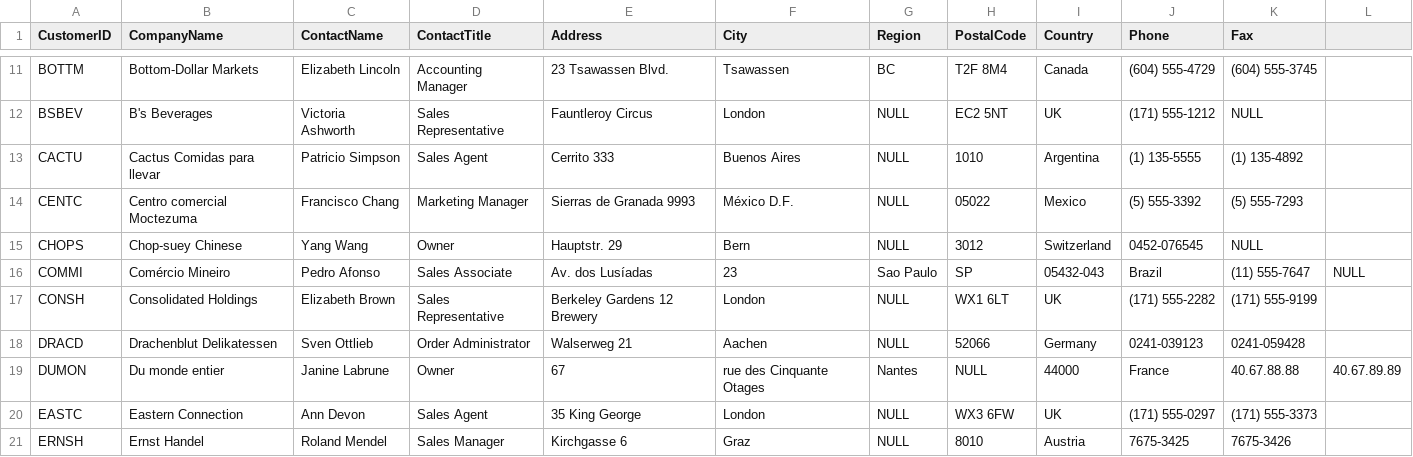
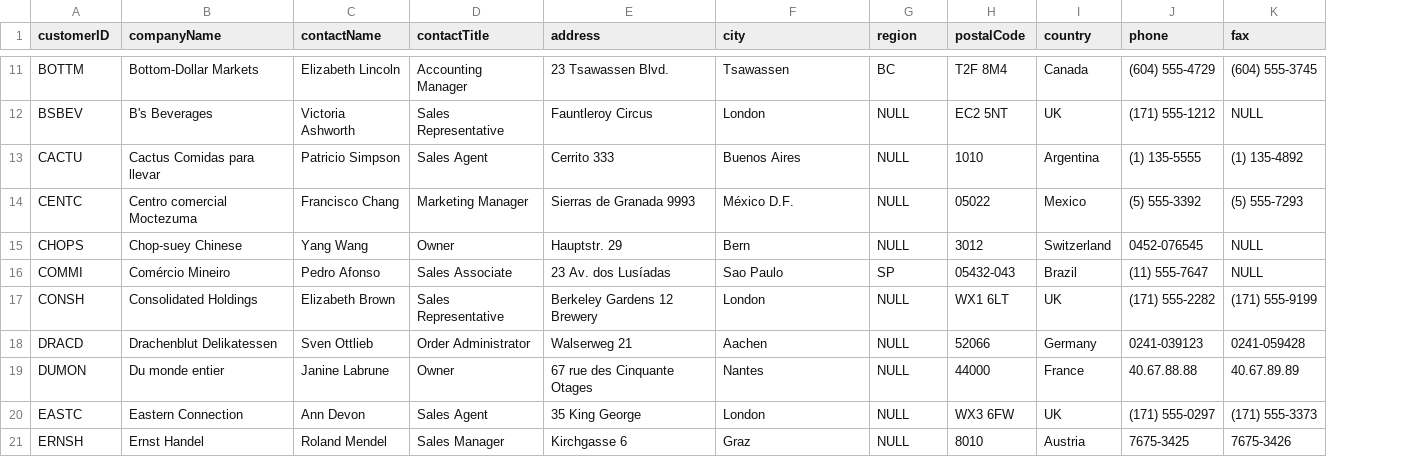
Before and after one commit to IraitzM/northwind, a CSV file: data/customers.csv, drawn as a sheet; only a part is shown, gaps mark what is left out; the diff covers the shown part only; the diff names each change by its address in the sheet, - before the commit and + after, or states it on an @@ line.

```diff
--- a/data/customers.csv
+++ b/data/customers.csv
-column L, rows 16-19: NULL |  |  | 40.67.89.89
-A1: CustomerID
+A1: customerID
-B1: CompanyName
+B1: companyName
-C1: ContactName
+C1: contactName
-D1: ContactTitle
+D1: contactTitle
-E1: Address
+E1: address
-F1: City
+F1: city
-G1: Region
+G1: region
-H1: PostalCode
+H1: postalCode
-I1: Country
+I1: country
-J1: Phone
+J1: phone
-K1: Fax
+K1: fax
-E16 (address): Av. dos Lusíadas
+E16 (address): 23 Av. dos Lusíadas
-F16 (city): 23
+F16 (city): Sao Paulo
-G16 (region): Sao Paulo
+G16 (region): SP
-H16 (postalCode): SP
+H16 (postalCode): 05432-043
-I16 (country): 05432-043
+I16 (country): Brazil
-J16 (phone): Brazil
+J16 (phone): (11) 555-7647
-K16 (fax): (11) 555-7647
+K16 (fax): NULL
-E19 (address): 67
+E19 (address): 67 rue des Cinquante Otages
-F19 (city): rue des Cinquante Otages
+F19 (city): Nantes
-G19 (region): Nantes
+G19 (region): NULL
-H19 (postalCode): NULL
+H19 (postalCode): 44000
-I19 (country): 44000
+I19 (country): France
-J19 (phone): France
+J19 (phone): 40.67.88.88
-K19 (fax): 40.67.88.88
+K19 (fax): 40.67.89.89
```
Also changed, not shown: 153 edited cells elsewhere in this file, data/employees.csv, data/order_details.csv, 3 other files.
